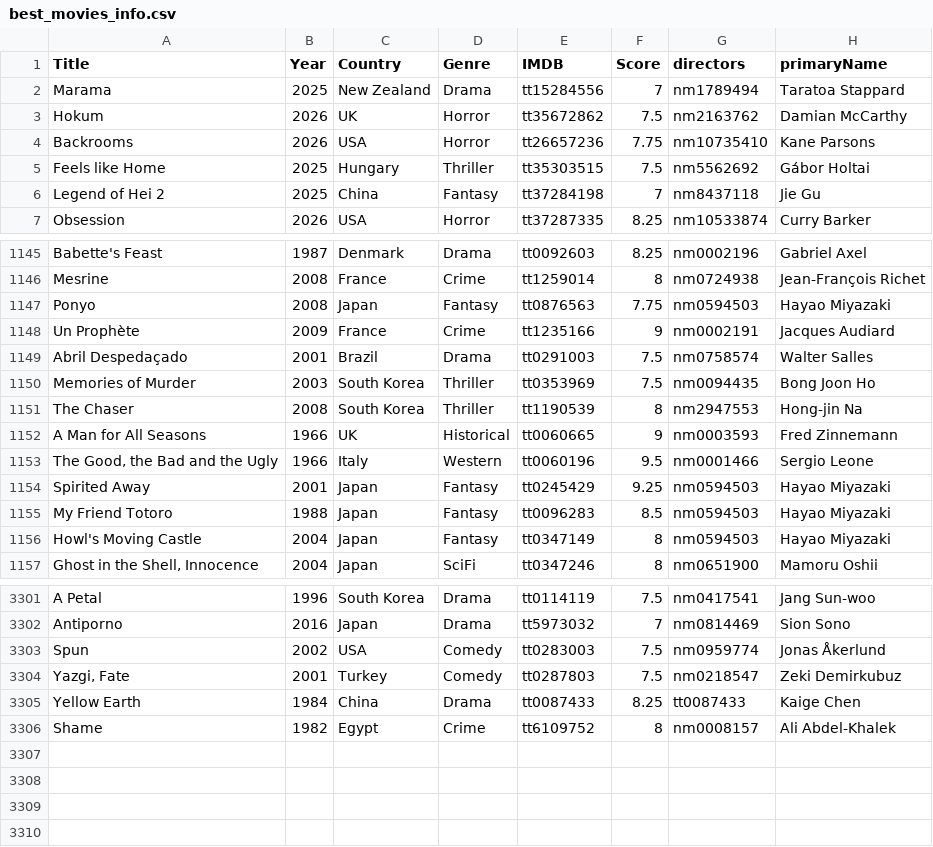
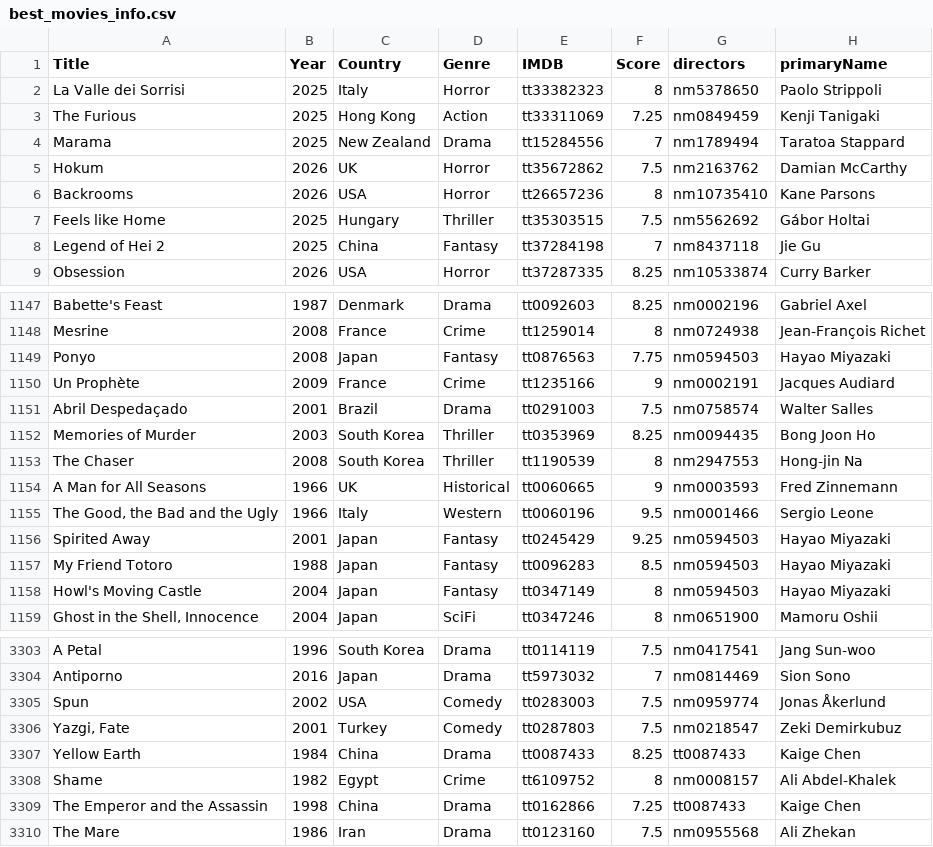
Before and after one commit to jpneto/movies, a CSV file: best_movies_info.csv, drawn as a sheet; only a part is shown, gaps mark what is left out.

Commit message:
Update best_movies_info.csv

```diff
--- a/best_movies_info.csv
+++ b/best_movies_info.csv
@@ -1,5 +1,7 @@
 Title;Year;Country;Genre;IMDB;Score;directors;primaryName
+La Valle dei Sorrisi;2025;Italy;Horror;tt33382323;8;nm5378650;Paolo Strippoli
+The Furious;2025;Hong Kong;Action;tt33311069;7.25;nm0849459;Kenji Tanigaki
 Marama;2025;New Zealand;Drama;tt15284556;7;nm1789494;Taratoa Stappard
 Hokum;2026;UK;Horror;tt35672862;7.5;nm2163762;Damian McCarthy
-Backrooms;2026;USA;Horror;tt26657236;7.75;nm10735410;Kane Parsons
+Backrooms;2026;USA;Horror;tt26657236;8;nm10735410;Kane Parsons
 Feels like Home;2025;Hungary;Thriller;tt35303515;7.5;nm5562692;Gábor Holtai
@@ -1149,3 +1151,3 @@ Un Prophète;2009;France;Crime;tt1235166;9;nm0002191;Jacques Audiard
 Abril Despedaçado;2001;Brazil;Drama;tt0291003;7.5;nm0758574;Walter Salles
-Memories of Murder;2003;South Korea;Thriller;tt0353969;7.5;nm0094435;Bong Joon Ho
+Memories of Murder;2003;South Korea;Thriller;tt0353969;8.25;nm0094435;Bong Joon Ho
 The Chaser;2008;South Korea;Thriller;tt1190539;8;nm2947553;Hong-jin Na
@@ -3306 +3308,3 @@ Yellow Earth;1984;China;Drama;tt0087433;8.25;tt0087433;Kaige Chen
 Shame;1982;Egypt;Crime;tt6109752;8;nm0008157;Ali Abdel-Khalek
+The Emperor and the Assassin;1998;China;Drama;tt0162866;7.25;tt0087433;Kaige Chen
+The Mare;1986;Iran;Drama;tt0123160;7.5;nm0955568;Ali Zhekan
```
